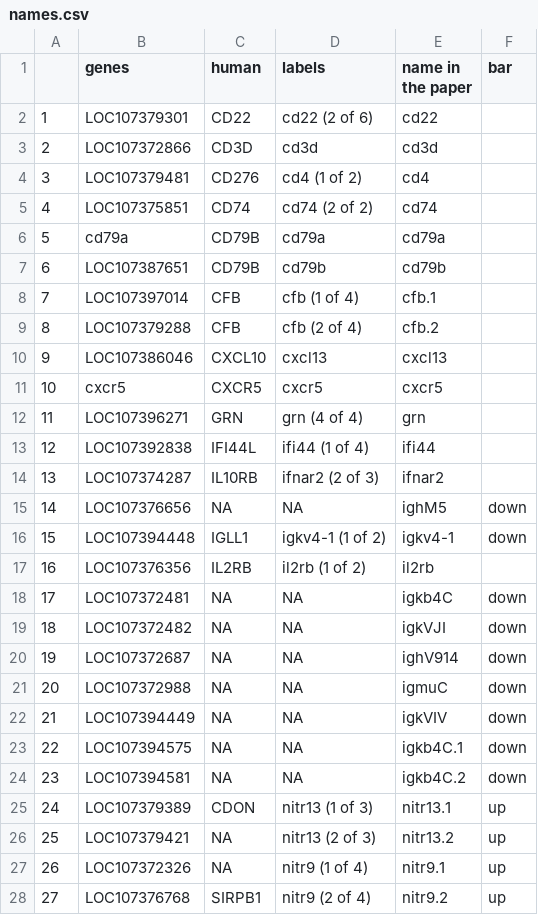
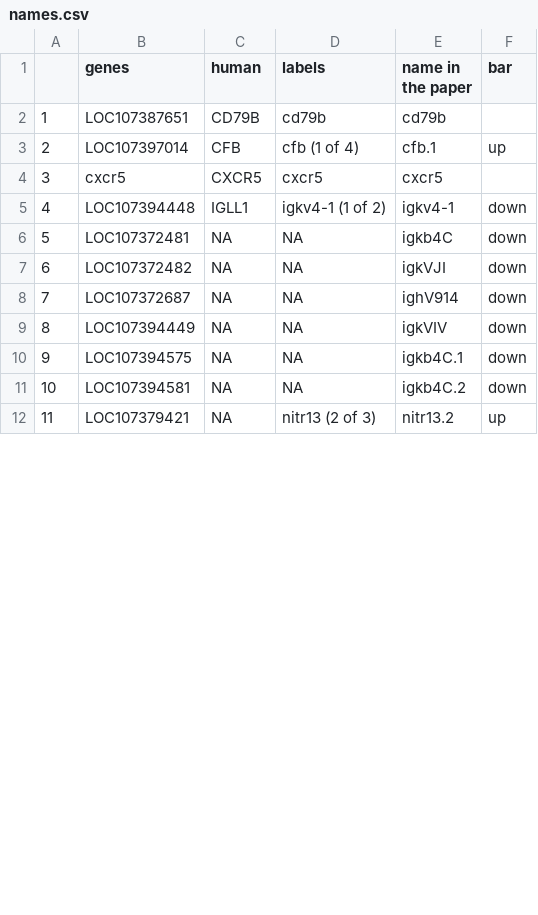
Before and after one commit to Harel-lab/killibow-rag2-mutant, a CSV file: names.csv, drawn as a sheet; only a part is shown; removed rows and columns are numbered as before the commit, all else as after; the diff covers the shown part only; the diff names each change by its address in the sheet, - before the commit and + after, or states it on an @@ line.

Commit message:
Add files via upload

```diff
--- a/names.csv
+++ b/names.csv
-row 2: 1 | LOC107379301 | CD22 | cd22 (2 of 6) | cd22
-row 3: 2 | LOC107372866 | CD3D | cd3d | cd3d
-row 4: 3 | LOC107379481 | CD276 | cd4 (1 of 2) | cd4
-row 5: 4 | LOC107375851 | CD74 | cd74 (2 of 2) | cd74
-row 6: 5 | cd79a | CD79B | cd79a | cd79a
@@ column A renumbered between rows 2 and 15 @@
-F3 (bar): (empty)
+F3 (bar): up
-row 9: 8 | LOC107379288 | CFB | cfb (2 of 4) | cfb.2
-row 10: 9 | LOC107386046 | CXCL10 | cxcl13 | cxcl13
-row 12: 11 | LOC107396271 | GRN | grn (4 of 4) | grn
-row 13: 12 | LOC107392838 | IFI44L | ifi44 (1 of 4) | ifi44
-row 14: 13 | LOC107374287 | IL10RB | ifnar2 (2 of 3) | ifnar2
-row 15: 14 | LOC107376656 | NA | NA | ighM5 | down
-row 17: 16 | LOC107376356 | IL2RB | il2rb (1 of 2) | il2rb
-row 21: 20 | LOC107372988 | NA | NA | igmuC | down
-row 25: 24 | LOC107379389 | CDON | nitr13 (1 of 3) | nitr13.1 | up
-row 27: 26 | LOC107372326 | NA | nitr9 (1 of 4) | nitr9.1 | up
-row 28: 27 | LOC107376768 | SIRPB1 | nitr9 (2 of 4) | nitr9.2 | up
```
Also changed, not shown: 4 added rows, 7 removed rows and 1 edited cell elsewhere in this file.
